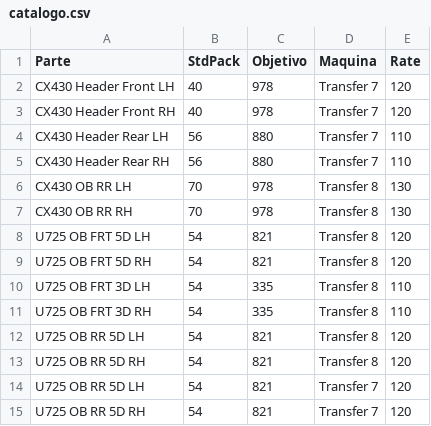
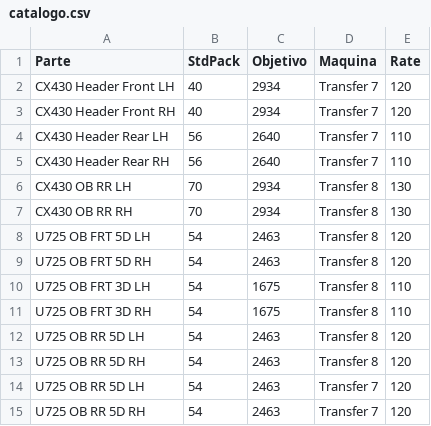
Before and after one commit to miguelsot0b/sistema-kanban-transfer-ford, a CSV file: catalogo.csv, drawn as a sheet.

Commit message:
Actualizar valores de objetivo en el archivo catalogo.csv

```diff
--- a/catalogo.csv
+++ b/catalogo.csv
@@ -1,15 +1,15 @@
 Parte,StdPack,Objetivo,Maquina,Rate
-CX430 Header Front LH,40,978,Transfer 7,120
-CX430 Header Front RH,40,978,Transfer 7,120
-CX430 Header Rear LH,56,880,Transfer 7,110
-CX430 Header Rear RH,56,880,Transfer 7,110
-CX430 OB RR LH,70,978,Transfer 8,130
-CX430 OB RR RH,70,978,Transfer 8,130
-U725 OB FRT 5D LH,54,821,Transfer 8,120
-U725 OB FRT 5D RH,54,821,Transfer 8,120
-U725 OB FRT 3D LH,54,335,Transfer 8,110
-U725 OB FRT 3D RH,54,335,Transfer 8,110
-U725 OB RR 5D LH,54,821,Transfer 8,120
-U725 OB RR 5D RH,54,821,Transfer 8,120
-U725 OB RR 5D LH,54,821,Transfer 7,120
-U725 OB RR 5D RH,54,821,Transfer 7,120
+CX430 Header Front LH,40,2934,Transfer 7,120
+CX430 Header Front RH,40,2934,Transfer 7,120
+CX430 Header Rear LH,56,2640,Transfer 7,110
+CX430 Header Rear RH,56,2640,Transfer 7,110
+CX430 OB RR LH,70,2934,Transfer 8,130
+CX430 OB RR RH,70,2934,Transfer 8,130
+U725 OB FRT 5D LH,54,2463,Transfer 8,120
+U725 OB FRT 5D RH,54,2463,Transfer 8,120
+U725 OB FRT 3D LH,54,1675,Transfer 8,110
+U725 OB FRT 3D RH,54,1675,Transfer 8,110
+U725 OB RR 5D LH,54,2463,Transfer 8,120
+U725 OB RR 5D RH,54,2463,Transfer 8,120
+U725 OB RR 5D LH,54,2463,Transfer 7,120
+U725 OB RR 5D RH,54,2463,Transfer 7,120
```
